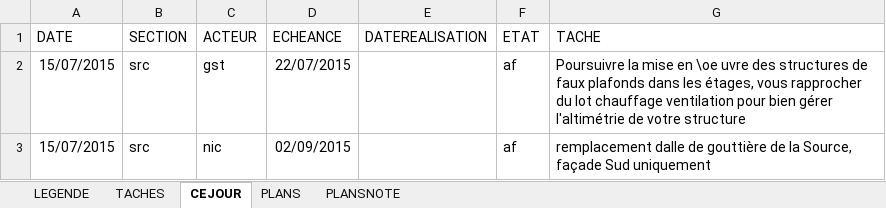
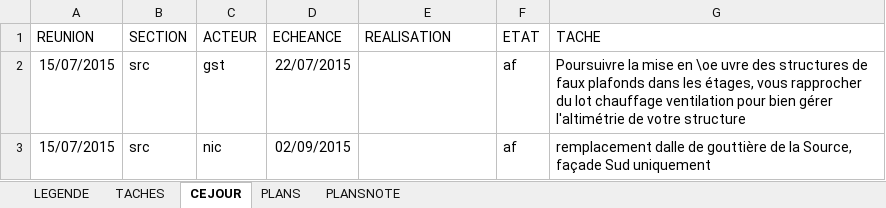
Before and after one commit to adrtod/bastiR, an Excel workbook: inst/template/BEUBOIS_CR.xlsx, sheet CEJOUR, drawn as a sheet; only a part is shown; values as stored, in another font and other column widths than the file's, no borders; the diff names each change by its address in the sheet, - before the commit and + after, or states it on an @@ line.

Commit message:
DATE -> REUNION DATEREALISATIOn -> REALISATION

```diff
--- a/inst/template/BEUBOIS_CR.xlsx (sheet CEJOUR)
+++ b/inst/template/BEUBOIS_CR.xlsx (sheet CEJOUR)
-A1: DATE
+A1: REUNION
-E1: DATEREALISATION
+E1: REALISATION
```
Also changed, not shown: sheet TACHES, 7 other files.
